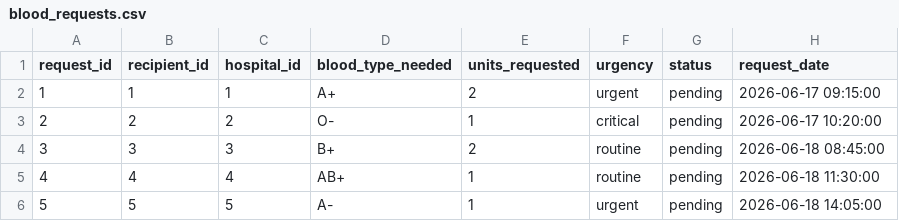
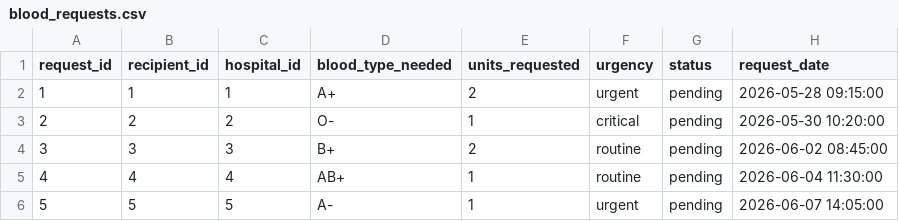
Before and after one commit to ashutoshdayal30/Blood-Bank-Management-System, a CSV file: data/blood_requests.csv, drawn as a sheet.

```diff
--- a/data/blood_requests.csv
+++ b/data/blood_requests.csv
@@ -1,6 +1,6 @@
 request_id,recipient_id,hospital_id,blood_type_needed,units_requested,urgency,status,request_date
-1,1,1,A+,2,urgent,pending,2026-06-17 09:15:00
-2,2,2,O-,1,critical,pending,2026-06-17 10:20:00
-3,3,3,B+,2,routine,pending,2026-06-18 08:45:00
-4,4,4,AB+,1,routine,pending,2026-06-18 11:30:00
-5,5,5,A-,1,urgent,pending,2026-06-18 14:05:00
+1,1,1,A+,2,urgent,pending,2026-05-28 09:15:00
+2,2,2,O-,1,critical,pending,2026-05-30 10:20:00
+3,3,3,B+,2,routine,pending,2026-06-02 08:45:00
+4,4,4,AB+,1,routine,pending,2026-06-04 11:30:00
+5,5,5,A-,1,urgent,pending,2026-06-07 14:05:00
```
Also changed, not shown: data/blood_units.csv, 9 other files.
